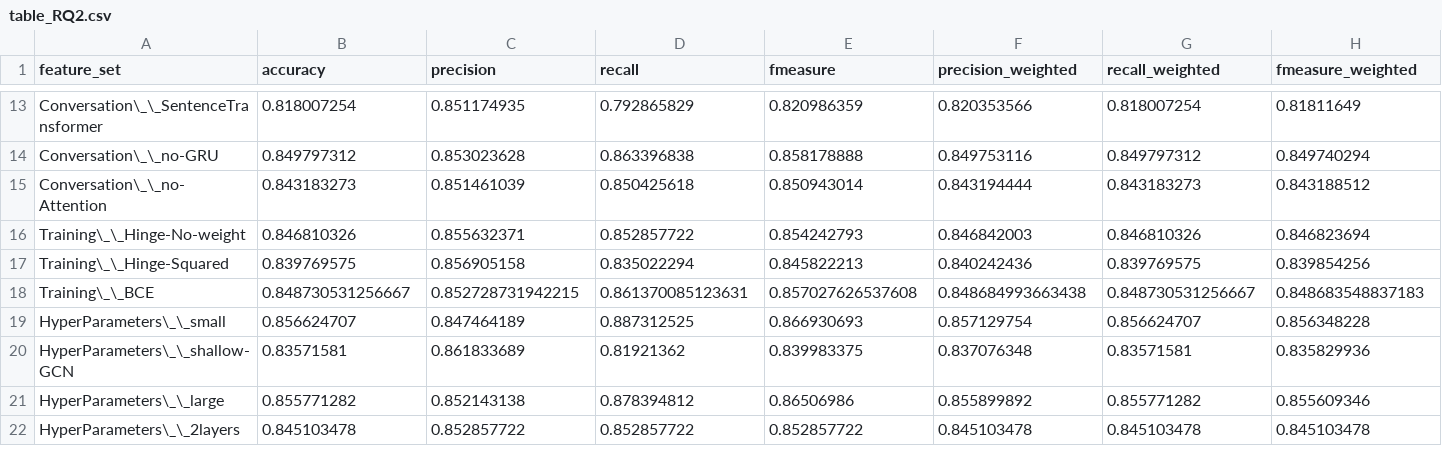
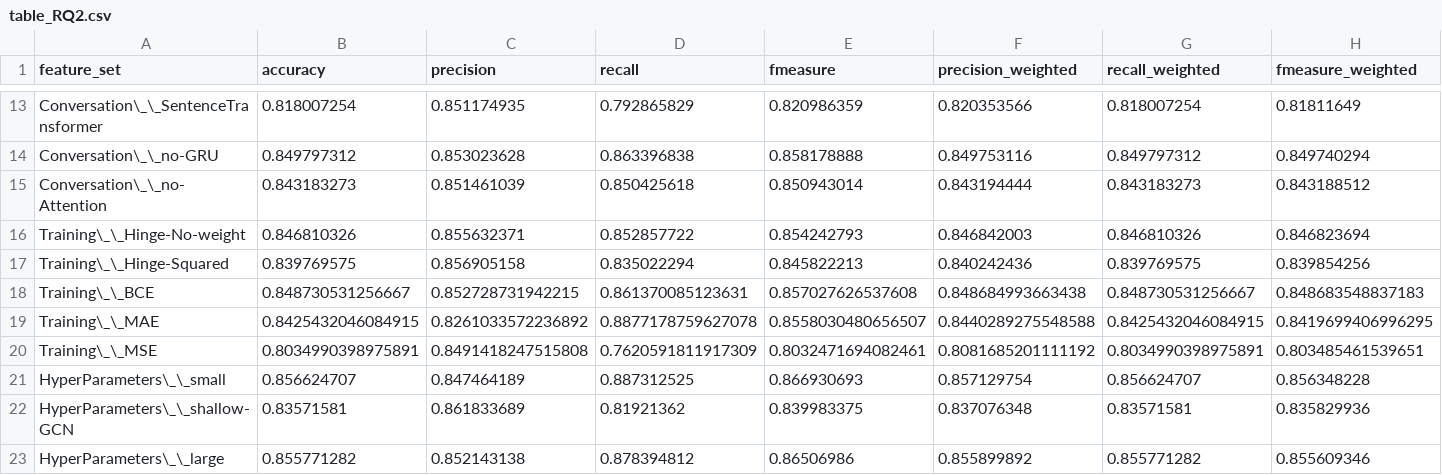
Before and after one commit to tommantonela/FN-spreaders, a CSV file: results/table_RQ2.csv, drawn as a sheet; only a part is shown, gaps mark what is left out; the shorter side is filled out with more unchanged rows; rows hold the shown columns only; the diff names each change by its address in the sheet, - before the commit and + after, or states it on an @@ line.

Commit message:
Update results

```diff
--- a/results/table_RQ2.csv
+++ b/results/table_RQ2.csv
+row 19: Training\_\_MAE | 0.8425432046084915 | 0.8261033572236892 | 0.8877178759627078 | 0.8558030480656507 | 0.8440289275548588 | 0.8425432046084915 | 0.8419699406996295
+row 20: Training\_\_MSE | 0.8034990398975891 | 0.8491418247515808 | 0.7620591811917309 | 0.8032471694082461 | 0.8081685201111192 | 0.8034990398975891 | 0.803485461539651
```
